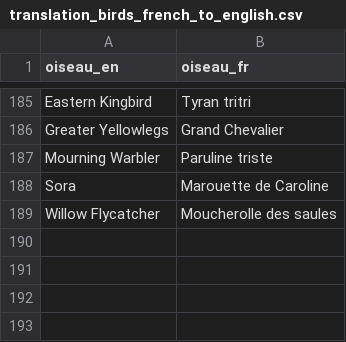
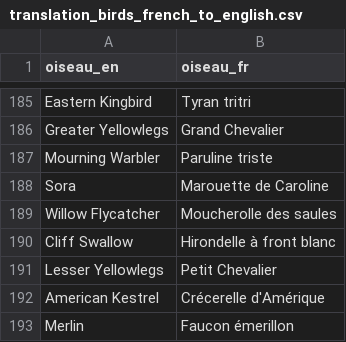
Before and after one commit to Noe-AC/birds_analysis, a CSV file: traduction/translation_birds_french_to_english.csv, drawn as a sheet; only a part is shown, gaps mark what is left out; the diff names each change by its address in the sheet, - before the commit and + after, or states it on an @@ line.

Commit message:
Ajout de traductions et correction d'un bug pour les fichiers audio qui ont un nombre après l'horodatage.

```diff
--- a/traduction/translation_birds_french_to_english.csv
+++ b/traduction/translation_birds_french_to_english.csv
+row 190: Cliff Swallow | Hirondelle à front blanc
+row 191: Lesser Yellowlegs | Petit Chevalier
+row 192: American Kestrel | Crécerelle d'Amérique
+row 193: Merlin | Faucon émerillon
```
Also changed, not shown: 2 other files.
